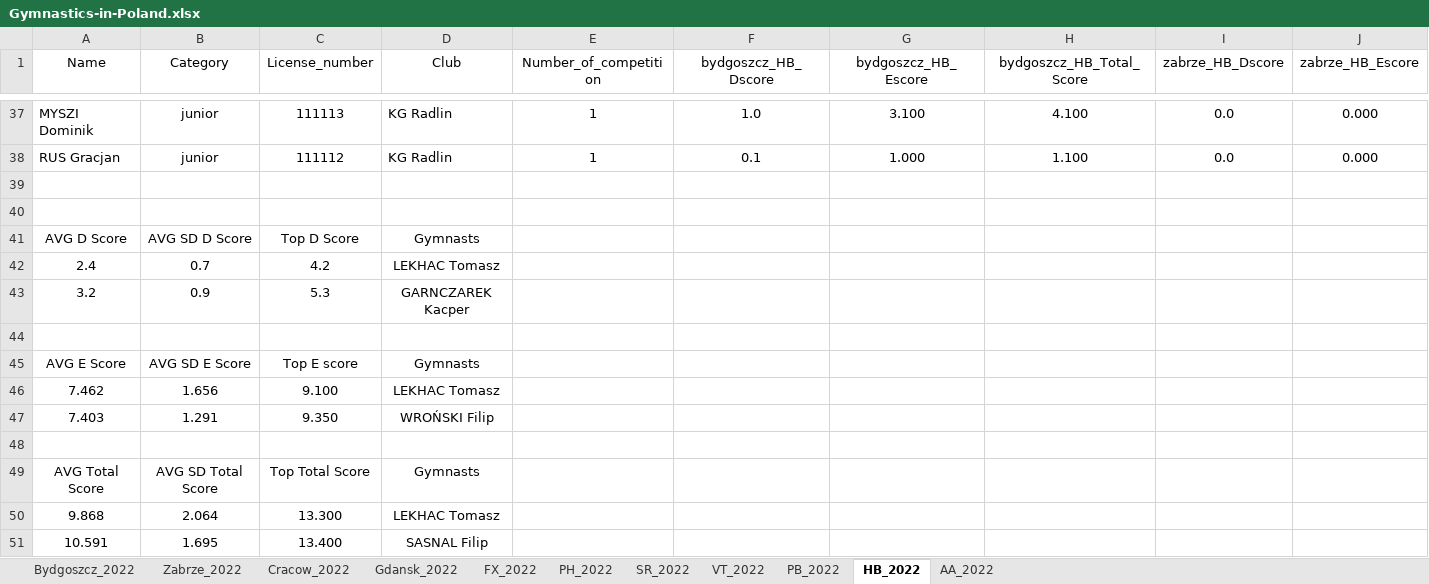
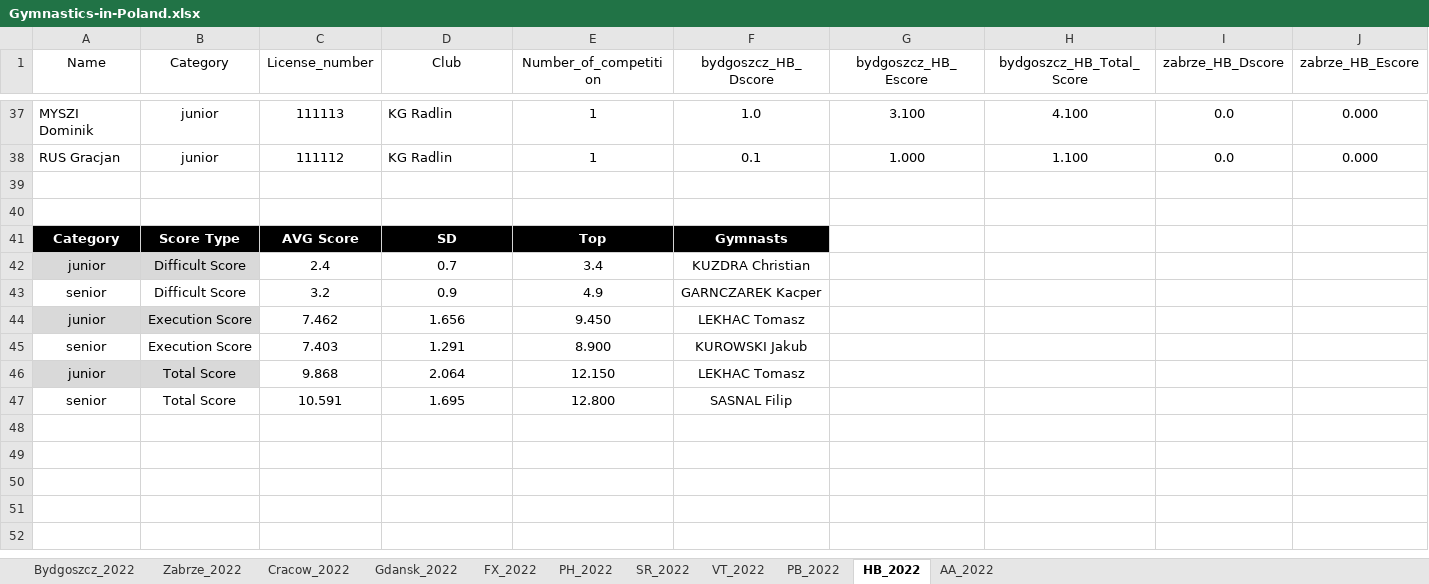
Before and after one commit to Asturn15/Gymnastics-on-GitHub, an Excel workbook: Project 3 - MS Excel analysis/Gymnastics-in-Poland.xlsx, sheet HB_2022, drawn as a sheet; only a part is shown, gaps mark what is left out; values as stored, in another font and other column widths than the file's, no borders; conditional formats and table styles not drawn; removed rows and columns are numbered as before the commit, all else as after; rows hold the shown columns only; the diff names each change by its address in the sheet, - before the commit and + after, or states it on an @@ line.

```diff
--- a/Project 3 - MS Excel analysis/Gymnastics-in-Poland.xlsx (sheet HB_2022)
+++ b/Project 3 - MS Excel analysis/Gymnastics-in-Poland.xlsx (sheet HB_2022)
-row 41: AVG D Score | AVG SD D Score | Top D Score | Gymnasts
-row 42: 2.4 | 0.7 | 4.2 | LEKHAC Tomasz
-row 43: 3.2 | 0.9 | 5.3 | GARNCZAREK Kacper
-row 41: (empty)
+row 41: Category | Score Type | AVG Score | SD | Top | Gymnasts
-A41:F41 fill: none
+A41:F41 fill: #000000
-row 45: AVG E Score | AVG SD E Score | Top E score | Gymnasts
-row 46: 7.462 | 1.656 | 9.100 | LEKHAC Tomasz
-row 47: 7.403 | 1.291 | 9.350 | WROŃSKI Filip
-row 42: (empty)
+row 42: junior | Difficult Score | 2.4 | 0.7 | 3.4 | KUZDRA Christian
-A42:B42 fill: none
+A42:B42 fill: #D9D9D9
-row 49: AVG Total Score | AVG SD Total Score | Top Total Score | Gymnasts
-row 50: 9.868 | 2.064 | 13.300 | LEKHAC Tomasz
-row 51: 10.591 | 1.695 | 13.400 | SASNAL Filip
+row 43: senior | Difficult Score | 3.2 | 0.9 | 4.9 | GARNCZAREK Kacper
+row 44: junior | Execution Score | 7.462 | 1.656 | 9.450 | LEKHAC Tomasz
+row 45: senior | Execution Score | 7.403 | 1.291 | 8.900 | KUROWSKI Jakub
+row 46: junior | Total Score | 9.868 | 2.064 | 12.150 | LEKHAC Tomasz
+row 47: senior | Total Score | 10.591 | 1.695 | 12.800 | SASNAL Filip
```
Also changed, not shown: sheet Gdansk_2022, sheet Bydgoszcz_2022, sheet Zabrze_2022, sheet Cracow_2022, sheet PB_2022, sheet PH_2022, 4 more sheets, formulas that keep their value, 1 other file.
